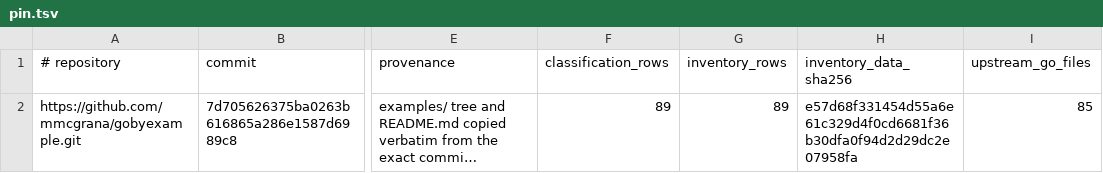
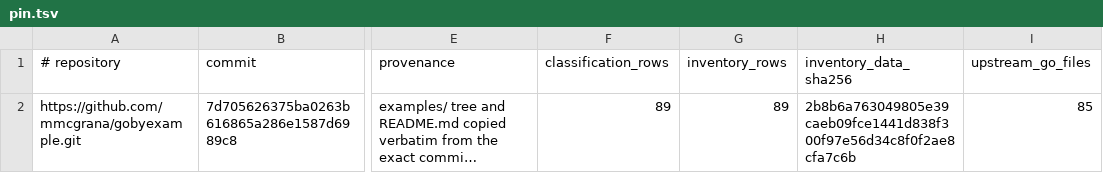
Before and after one commit to qiangli/bashpp-tests, a TSV file: docs/go-by-example/pin.tsv, drawn as a sheet; only a part is shown, gaps mark what is left out; long unchanged cells end in …; the diff names each change by its address in the sheet, - before the commit and + after, or states it on an @@ line.

```diff
--- a/docs/go-by-example/pin.tsv
+++ b/docs/go-by-example/pin.tsv
-H2 (inventory_data_sha256): e57d68f331454d55a6e61c329d4f0cd6681f36b30dfa0f94d2d29dc2e07958fa
+H2 (inventory_data_sha256): 2b8b6a763049805e39caeb09fce1441d838f300f97e56d34c8f0f2ae8cfa7c6b
```
Also changed, not shown: docs/go-by-example/behavior-schema.tsv, docs/go-by-example/classification.tsv, 12 other files.
